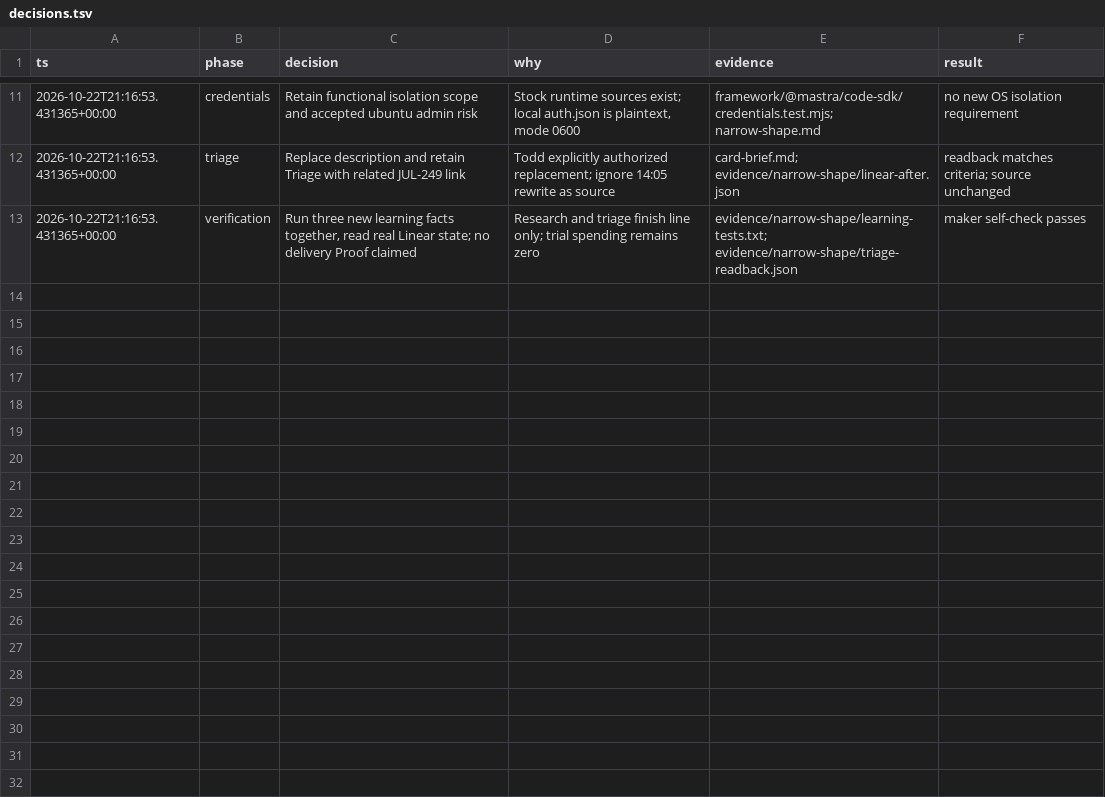
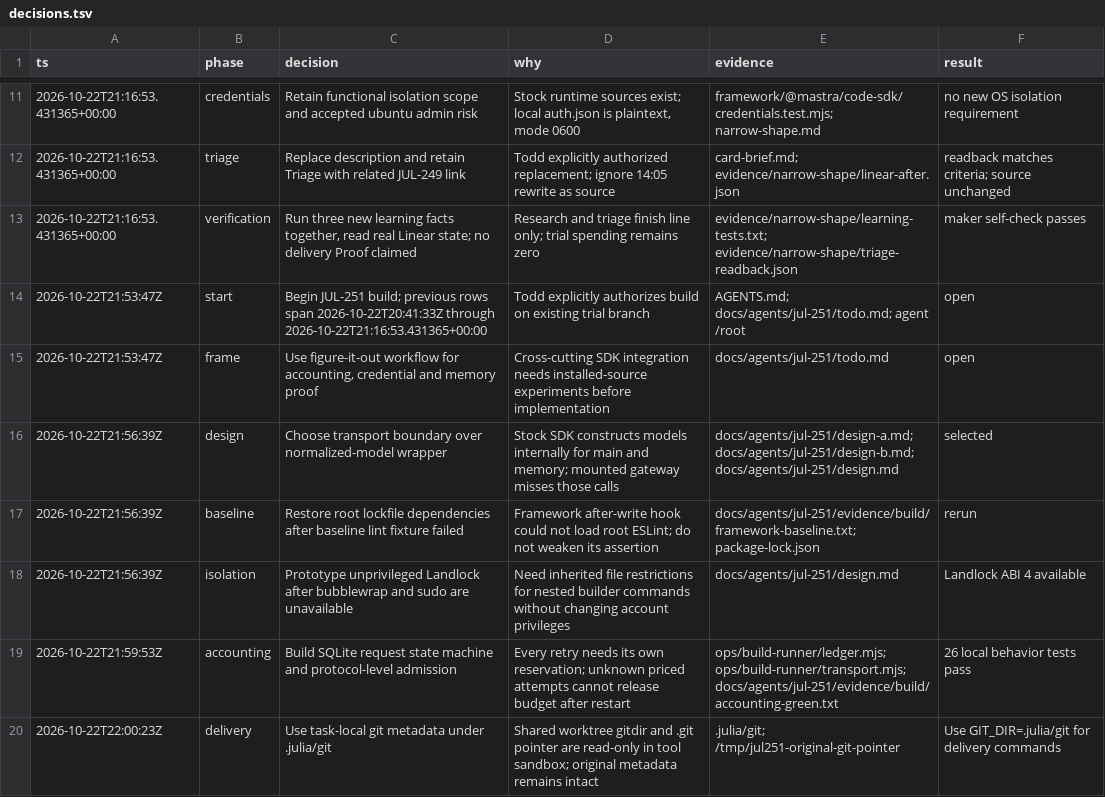
Before and after one commit to toddwyder/julia-next, a TSV file: docs/agents/jul-251/decisions.tsv, drawn as a sheet; only a part is shown, gaps mark what is left out.

Commit message:
feat(runner): reserve and settle durable per-card request costs

```diff
--- a/docs/agents/jul-251/decisions.tsv
+++ b/docs/agents/jul-251/decisions.tsv
@@ -13 +13,8 @@ ts	phase	decision	why	evidence	result
 2026-10-22T21:16:53.431365+00:00	verification	Run three new learning facts together, read real Linear state; no delivery Proof claimed	Research and triage finish line only; trial spending remains zero	evidence/narrow-shape/learning-tests.txt; evidence/narrow-shape/triage-readback.json	maker self-check passes
+2026-10-22T21:53:47Z	start	Begin JUL-251 build; previous rows span 2026-10-22T20:41:33Z through 2026-10-22T21:16:53.431365+00:00	Todd explicitly authorizes build on existing trial branch	AGENTS.md; docs/agents/jul-251/todo.md; agent /root	open
+2026-10-22T21:53:47Z	frame	Use figure-it-out workflow for accounting, credential and memory proof	Cross-cutting SDK integration needs installed-source experiments before implementation	docs/agents/jul-251/todo.md	open
+2026-10-22T21:56:39Z	design	Choose transport boundary over normalized-model wrapper	Stock SDK constructs models internally for main and memory; mounted gateway misses those calls	docs/agents/jul-251/design-a.md; docs/agents/jul-251/design-b.md; docs/agents/jul-251/design.md	selected
+2026-10-22T21:56:39Z	baseline	Restore root lockfile dependencies after baseline lint fixture failed	Framework after-write hook could not load root ESLint; do not weaken its assertion	docs/agents/jul-251/evidence/build/framework-baseline.txt; package-lock.json	rerun
+2026-10-22T21:56:39Z	isolation	Prototype unprivileged Landlock after bubblewrap and sudo are unavailable	Need inherited file restrictions for nested builder commands without changing account privileges	docs/agents/jul-251/design.md	Landlock ABI 4 available
+2026-10-22T21:59:53Z	accounting	Build SQLite request state machine and protocol-level admission	Every retry needs its own reservation; unknown priced attempts cannot release budget after restart	ops/build-runner/ledger.mjs; ops/build-runner/transport.mjs; docs/agents/jul-251/evidence/build/accounting-green.txt	26 local behavior tests pass
+2026-10-22T22:00:23Z	delivery	Use task-local git metadata under .julia/git	Shared worktree gitdir and .git pointer are read-only in tool sandbox; original metadata remains intact	.julia/git; /tmp/jul251-original-git-pointer	Use GIT_DIR=.julia/git for delivery commands
```
Also changed, not shown: 15 other files.
